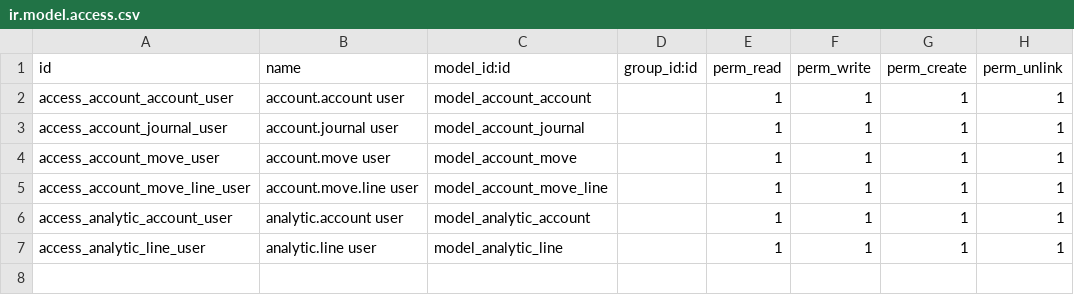
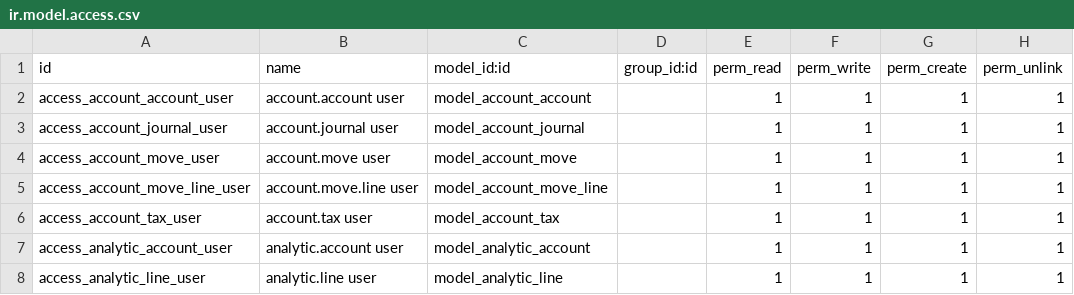
Before and after one commit to Janar2510/AI-Power, a CSV file: addons/account/security/ir.model.access.csv, drawn as a sheet; the diff names each change by its address in the sheet, - before the commit and + after, or states it on an @@ line.

```diff
--- a/addons/account/security/ir.model.access.csv
+++ b/addons/account/security/ir.model.access.csv
+row 6: access_account_tax_user | account.tax user | model_account_tax |  | 1 | 1 | 1 | 1
```
Also changed, not shown: addons/mail/security/ir.model.access.csv, 28 other files.
